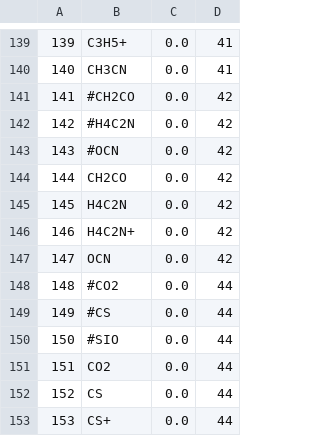
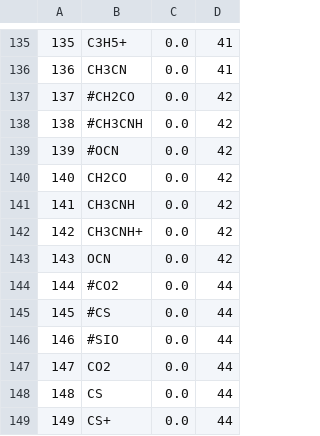
Before and after one commit to uclchem/UCLCHEM, a CSV file: final_species.csv, drawn as a sheet; only a part is shown, gaps mark what is left out; addresses are those after the commit; the diff covers the shown part only; the diff names each change by its address in the sheet, - before the commit and + after, or states it on an @@ line.

```diff
--- a/final_species.csv
+++ b/final_species.csv
@@ column A renumbered from row 22 down @@
-B138: #H4C2N
+B138: #CH3CNH
-B141: H4C2N
+B141: CH3CNH
-B142: H4C2N+
+B142: CH3CNH+
```
Also changed, not shown: 5 removed rows elsewhere in this file, final_rates.csv, 13 other files.
